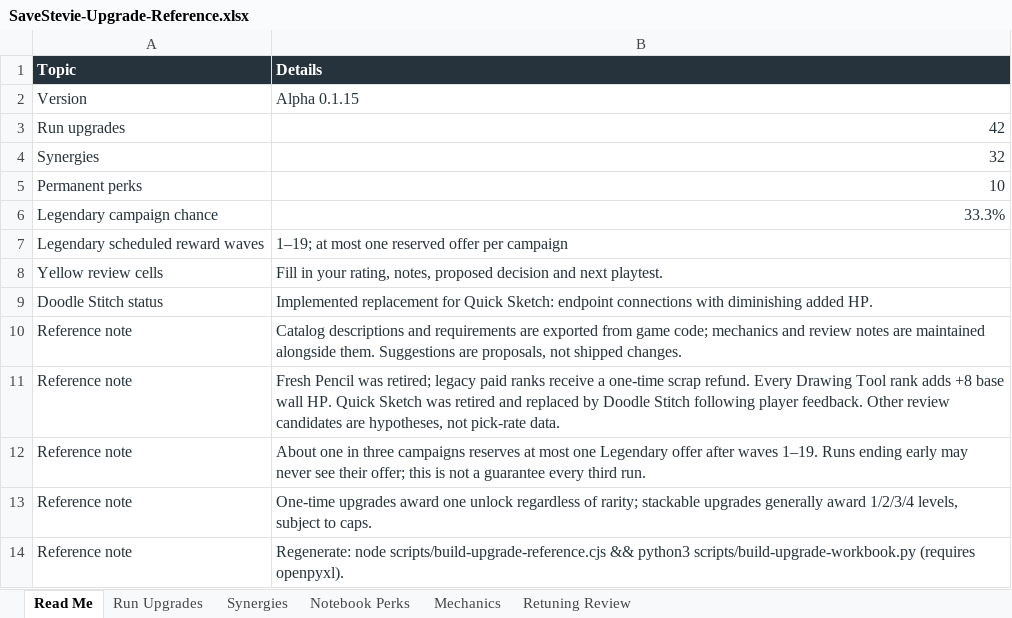
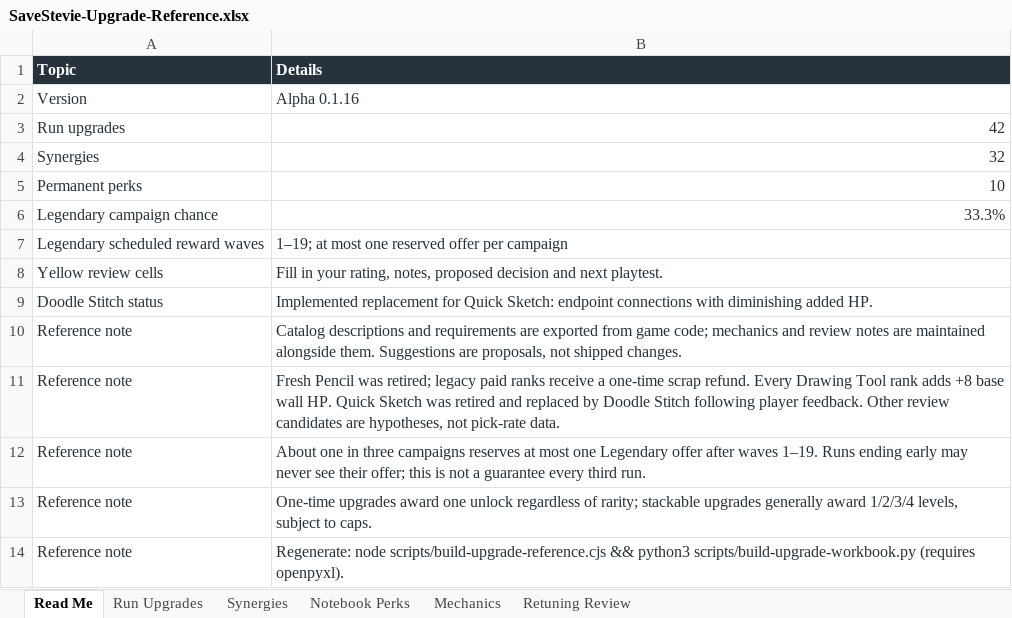
Before and after one commit to ShootyQ/SaveStevie, an Excel workbook: docs/SaveStevie-Upgrade-Reference.xlsx, sheet Read Me, drawn as a sheet; values as stored, in another font and other column widths than the file's, no borders; table styles not drawn; the diff names each change by its address in the sheet, - before the commit and + after, or states it on an @@ line.

```diff
--- a/docs/SaveStevie-Upgrade-Reference.xlsx (sheet Read Me)
+++ b/docs/SaveStevie-Upgrade-Reference.xlsx (sheet Read Me)
-B2 (Details): Alpha 0.1.15
+B2 (Details): Alpha 0.1.16
```
Also changed, not shown: 10 other files.
